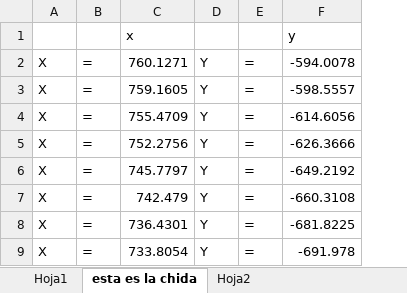
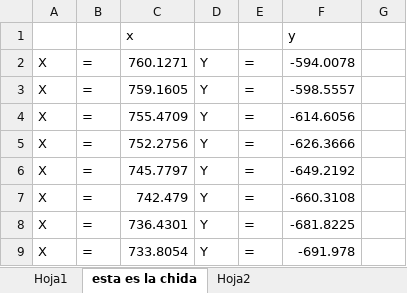
Before and after one commit to Kirill-Makienko-Tkachenko/Proyecto-F1, an Excel workbook: coordenadas autodromo.xlsx, sheet esta es la chida, drawn as a sheet; only a part is shown; values as stored, in another font and other column widths than the file's, no borders; the diff names each change by its address in the sheet, - before the commit and + after, or states it on an @@ line.

```diff
--- a/coordenadas autodromo.xlsx (sheet esta es la chida)
+++ b/coordenadas autodromo.xlsx (sheet esta es la chida)
+column G, empty
```
Also changed, not shown: 2 other files.
